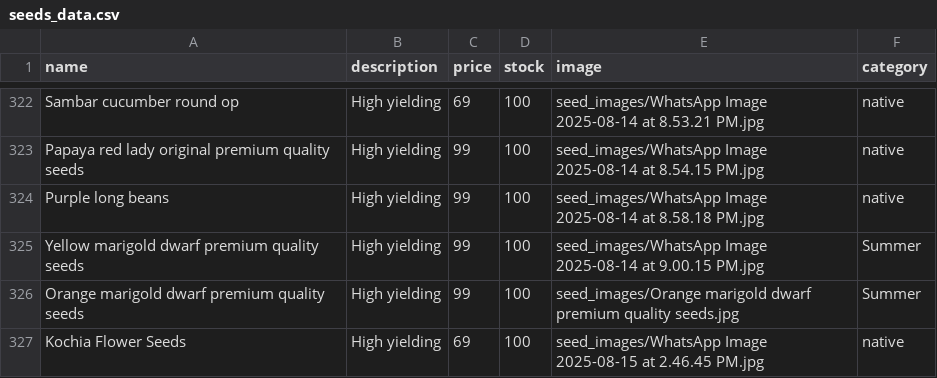
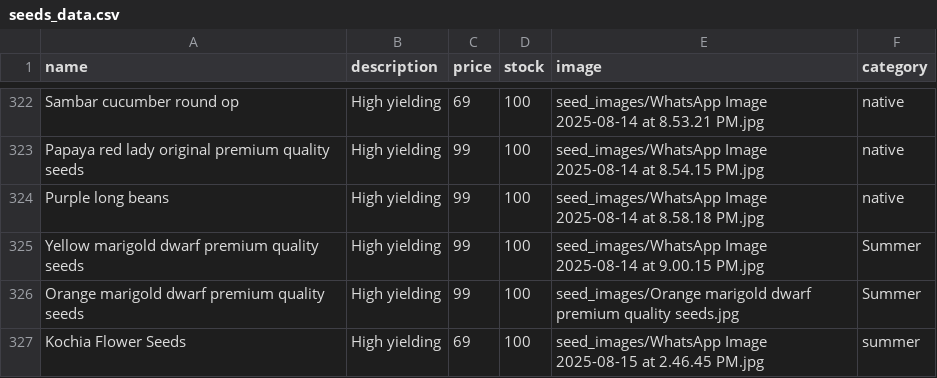
Before and after one commit to SriHarsha379/NextGenOrganicSeeds, a CSV file: seeds_data.csv, drawn as a sheet; only a part is shown, gaps mark what is left out.

Commit message:
WhatsApp Image 2025-08-15 at 2.46.45 PM

```diff
--- a/seeds_data.csv
+++ b/seeds_data.csv
@@ -326,2 +326,2 @@ Yellow marigold dwarf premium quality seeds,High yielding,99,100,seed_images/Wha
 Orange marigold dwarf premium quality seeds,High yielding,99,100,seed_images/Orange marigold dwarf premium quality seeds.jpg,Summer
-Kochia Flower Seeds,High yielding,69,100,seed_images/WhatsApp Image 2025-08-15 at 2.46.45 PM.jpg,native
+Kochia Flower Seeds,High yielding,69,100,seed_images/WhatsApp Image 2025-08-15 at 2.46.45 PM.jpg,summer
```
